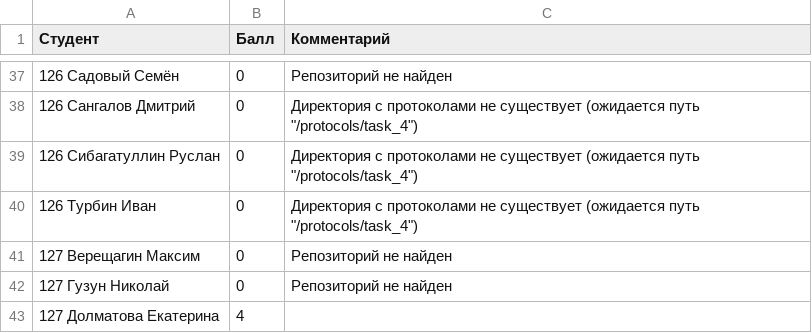
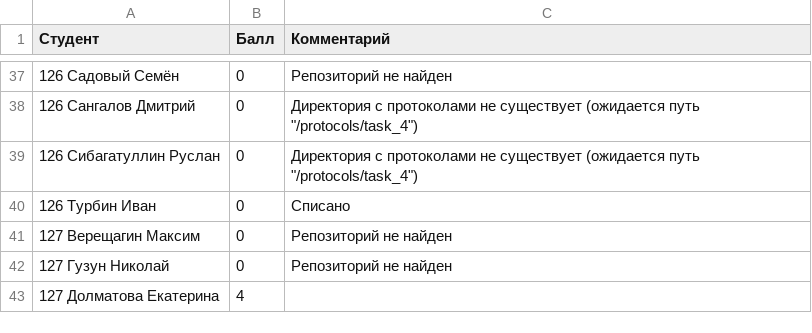
Before and after one commit to DanilaSysoev/basic_of_programming_22_22, a CSV file: homeworks/results/task_4.csv, drawn as a sheet; only a part is shown, gaps mark what is left out.

Commit message:
results updated

```diff
--- a/homeworks/results/task_4.csv
+++ b/homeworks/results/task_4.csv
@@ -39,3 +39,3 @@
 126 Сибагатуллин Руслан,0,Директория с протоколами не существует (ожидается путь "/protocols/task_4")
-126 Турбин Иван,0,Директория с протоколами не существует (ожидается путь "/protocols/task_4")
+126 Турбин Иван,0,Списано
 127 Верещагин Максим,0,Репозиторий не найден
```
Also changed, not shown: homeworks/results/task_1.csv, homeworks/results/task_2.csv, 15 other files.
